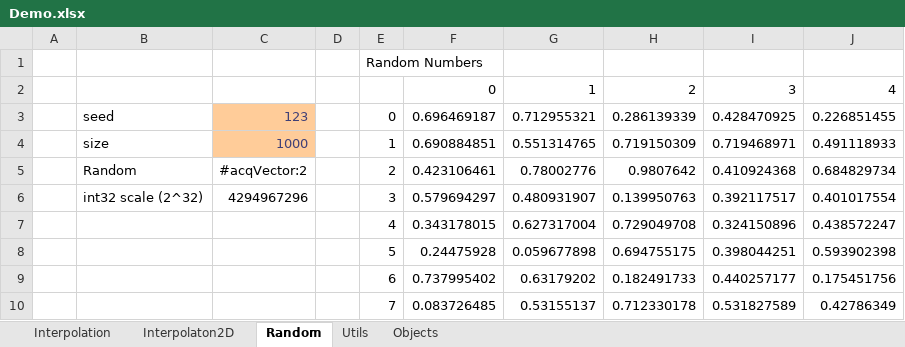
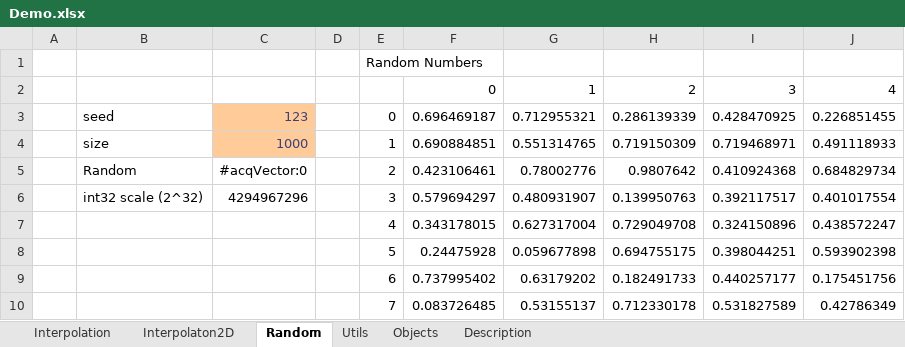
Before and after one commit to ratesquant/ACQ, an Excel workbook: Distribution/Demo.xlsx, sheet Random, drawn as a sheet; only a part is shown; values as stored, in another font and other column widths than the file's, no borders; the diff names each change by its address in the sheet, - before the commit and + after, or states it on an @@ line.

```diff
--- a/Distribution/Demo.xlsx (sheet Random)
+++ b/Distribution/Demo.xlsx (sheet Random)
+sheet tab: Description
-C5: #acqVector:2
+C5: #acqVector:0
```
Also changed, not shown: sheet Interpolation, sheet Objects, sheet Utils, sheet Interpolaton2D, 2 other files.
